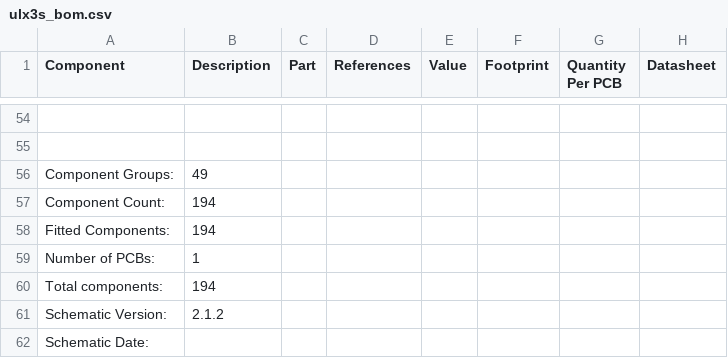
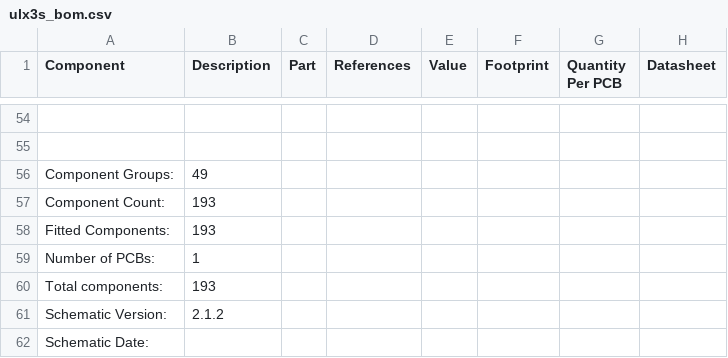
Before and after one commit to emard/ulx3s, a CSV file: doc/ulx3s_bom.csv, drawn as a sheet; only a part is shown, gaps mark what is left out; the diff covers the shown part only; the diff names each change by its address in the sheet, - before the commit and + after, or states it on an @@ line.

```diff
--- a/doc/ulx3s_bom.csv
+++ b/doc/ulx3s_bom.csv
-B57:B58 (Description): 194
+B57:B58 (Description): 193
-B60 (Description): 194
+B60 (Description): 193
```
Also changed, not shown: 7 edited cells elsewhere in this file, 1-click-bom.tsv.
